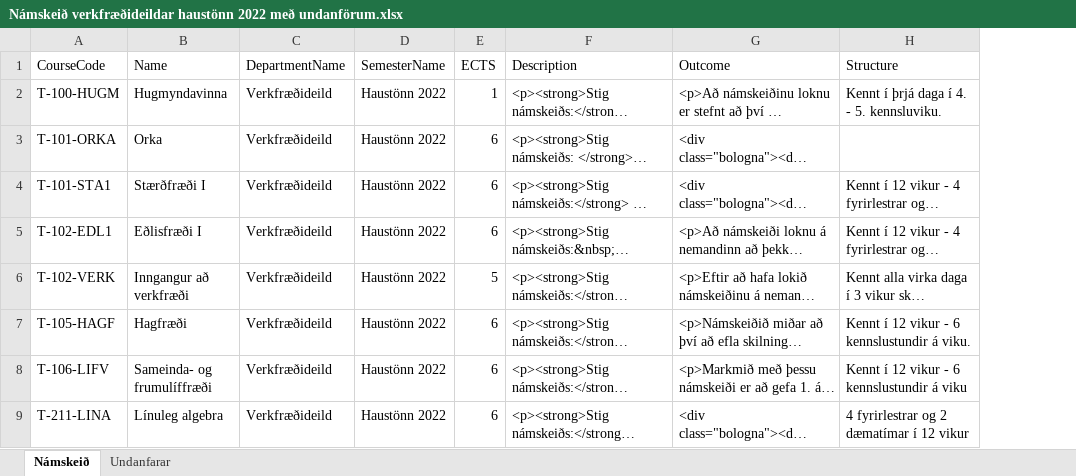
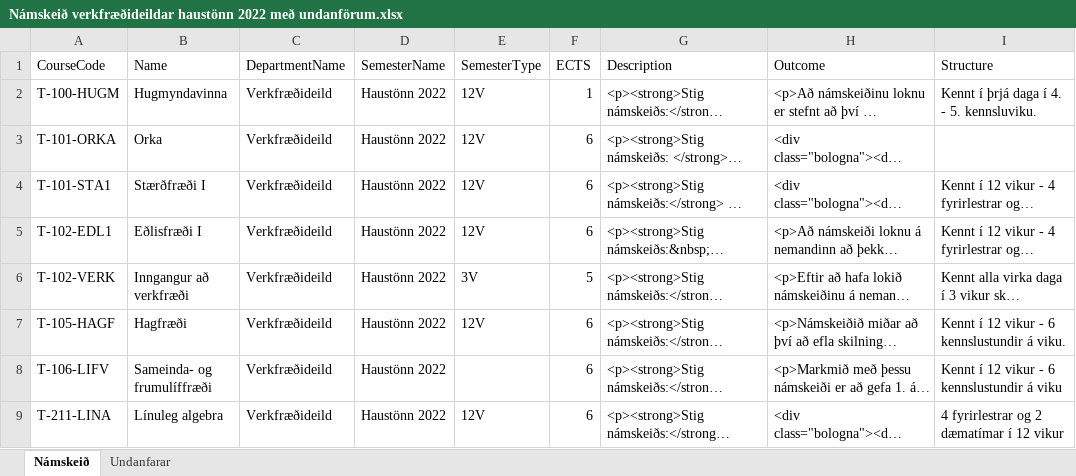
Before and after one commit to karisteinn99/LIKX2, an Excel workbook: Námskeið verkfræðideildar haustönn 2022 með undanförum.xlsx, sheet Námskeið, drawn as a sheet; only a part is shown; long unchanged cells end in …; values as stored, in another font and other column widths than the file's, no borders; table styles not drawn; the diff names each change by its address in the sheet, - before the commit and + after, or states it on an @@ line.

```diff
--- a/Námskeið verkfræðideildar haustönn 2022 með undanförum.xlsx (sheet Námskeið)
+++ b/Námskeið verkfræðideildar haustönn 2022 með undanförum.xlsx (sheet Námskeið)
+column E (SemesterType), rows 2-9: 12V | 12V | 12V | 12V | 3V | 12V |  | 12V
```
Also changed, not shown: 1 other file.
